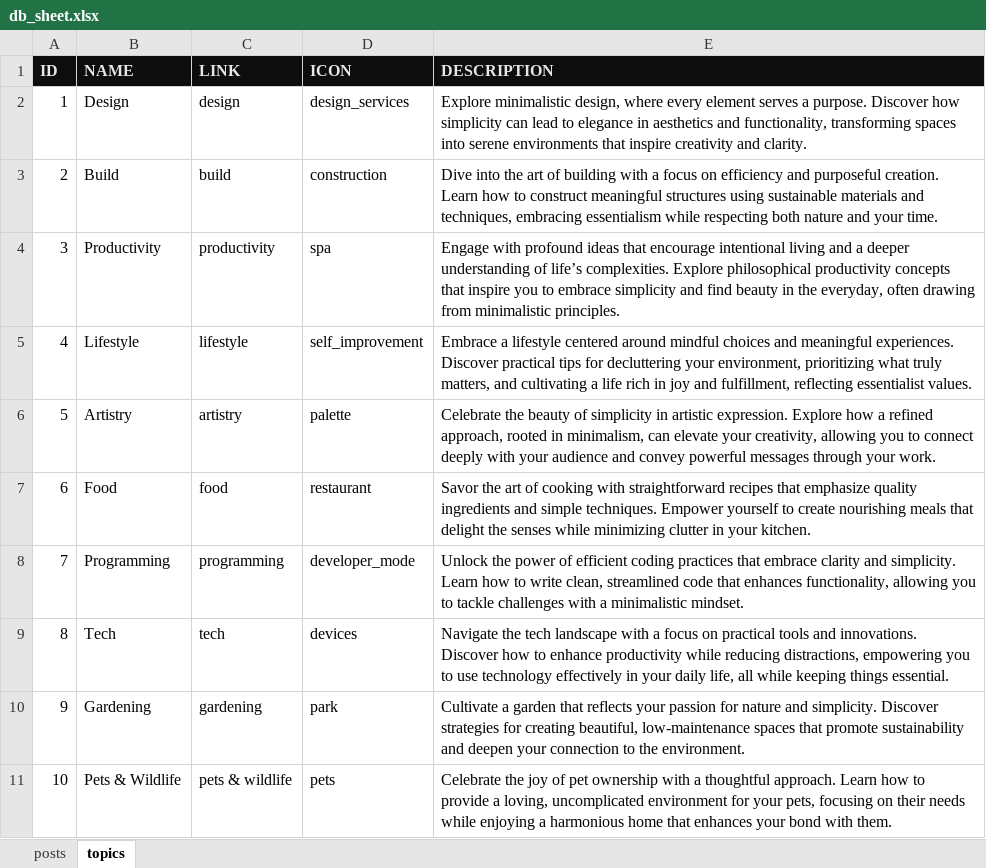
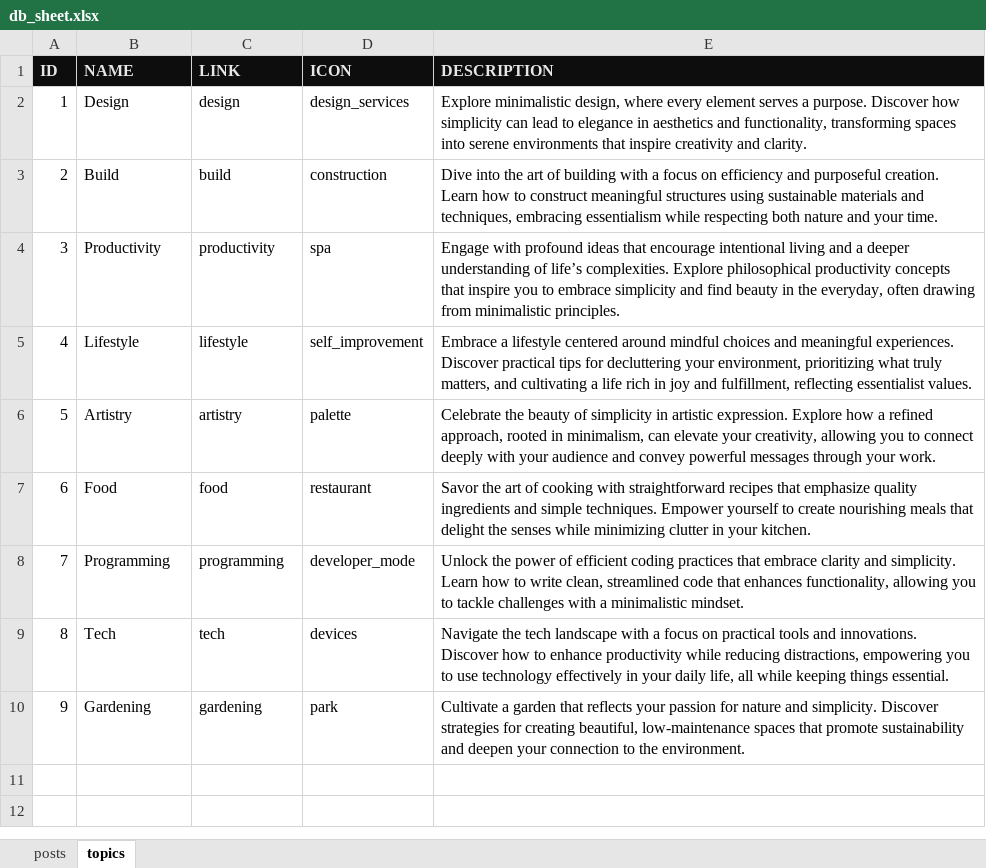
Before and after one commit to mindoffwork/mindoff-filestorage, an Excel workbook: db_sheet.xlsx, sheet topics, drawn as a sheet; values as stored, in another font and other column widths than the file's, no borders; the diff names each change by its address in the sheet, - before the commit and + after, or states it on an @@ line.

```diff
--- a/db_sheet.xlsx (sheet topics)
+++ b/db_sheet.xlsx (sheet topics)
-row 11: 10 | Pets & Wildlife | pets & wildlife | pets | Celebrate the joy of pet ownership with a thoughtful approach. Learn how to provide a loving, uncomplicated environment for your pets, focusing on their needs while enjoying a harmonious home that enhances your bond with them.
```
Also changed, not shown: sheet posts, 9 other files.
